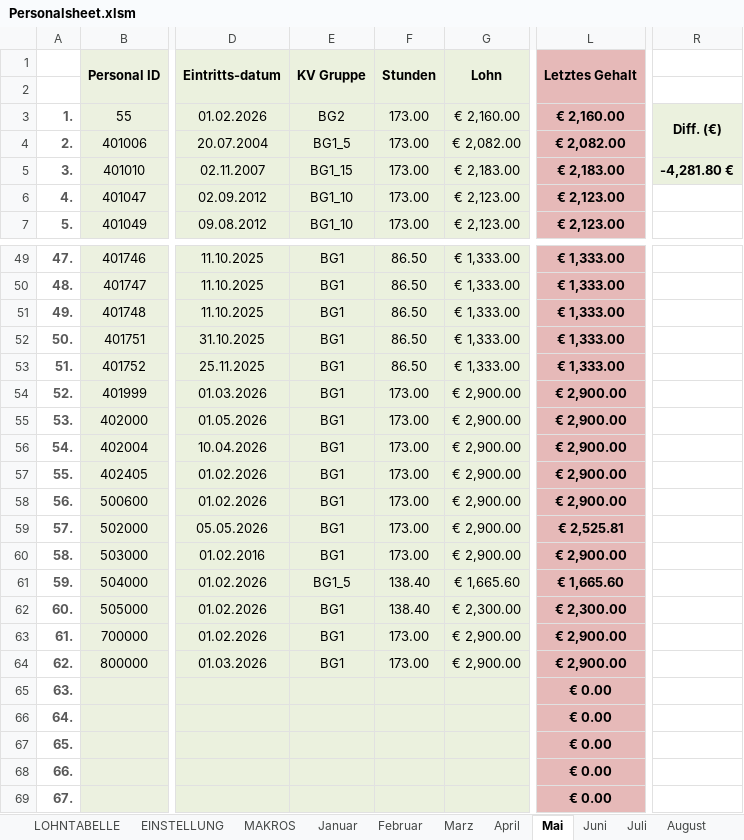
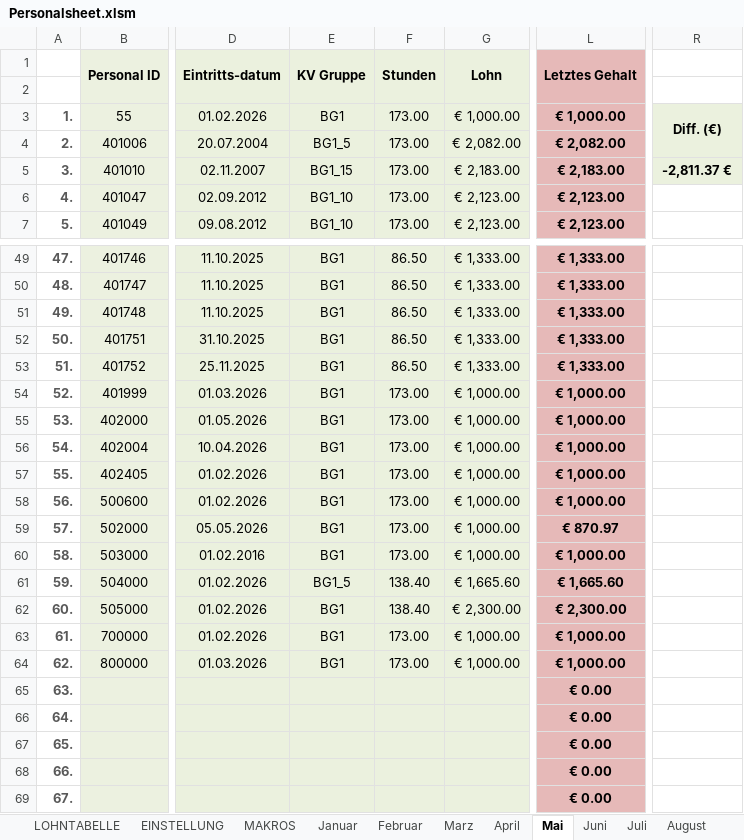
Before and after one commit to AdamNagyMcD/PERSONALSHEET_DEV, an Excel workbook: Personalsheet.xlsm, sheet Mai, drawn as a sheet; only a part is shown, gaps mark what is left out; values as stored, in another font and other column widths than the file's, no borders; charts and pictures not drawn; the diff covers the shown part only; the diff names each change by its address in the sheet, - before the commit and + after, or states it on an @@ line.

Commit message:
Fix Letztes Gehalt L column not updating under Manual calculation mode

```diff
--- a/Personalsheet.xlsm (sheet Mai)
+++ b/Personalsheet.xlsm (sheet Mai)
-E3 (KV Gruppe): BG2
+E3 (KV Gruppe): BG1
-G3 (Lohn): € 2,160.00
+G3 (Lohn): € 1,000.00
-L3 (Letztes Gehalt): € 2,160.00
+L3 (Letztes Gehalt): € 1,000.00
-R5: -4,281.80 €
+R5: -2,811.37 €
-G54:G60 (Lohn): € 2,900.00
+G54:G60 (Lohn): € 1,000.00
-L54:L58 (Letztes Gehalt): € 2,900.00
+L54:L58 (Letztes Gehalt): € 1,000.00
-L59 (Letztes Gehalt): € 2,525.81
+L59 (Letztes Gehalt): € 870.97
-L60 (Letztes Gehalt): € 2,900.00
+L60 (Letztes Gehalt): € 1,000.00
-G63:G64 (Lohn): € 2,900.00
+G63:G64 (Lohn): € 1,000.00
-L63:L64 (Letztes Gehalt): € 2,900.00
+L63:L64 (Letztes Gehalt): € 1,000.00
```
Also changed, not shown: 36 edited cells elsewhere in this sheet, sheet Juni, sheet Juli, sheet LOHNTABELLE, 3 other files.
